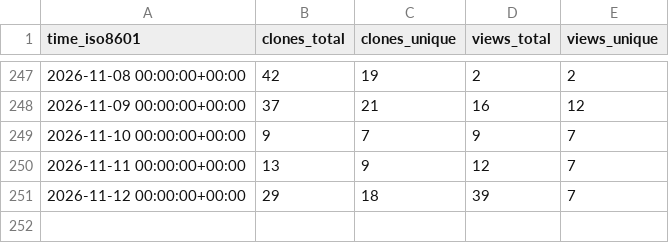
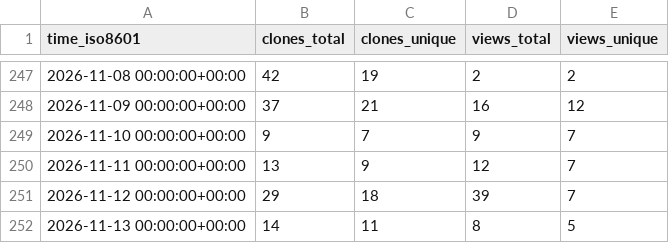
Before and after one commit to Ladbaby/PyOmniTS, a CSV file: Ladbaby/PyOmniTS/ghrs-data/views_clones_aggregate.csv, drawn as a sheet; only a part is shown, gaps mark what is left out; the diff names each change by its address in the sheet, - before the commit and + after, or states it on an @@ line.

```diff
--- a/Ladbaby/PyOmniTS/ghrs-data/views_clones_aggregate.csv
+++ b/Ladbaby/PyOmniTS/ghrs-data/views_clones_aggregate.csv
+row 252: 2026-11-13 00:00:00+00:00 | 14 | 11 | 8 | 5
```
Also changed, not shown: 1 other file.
